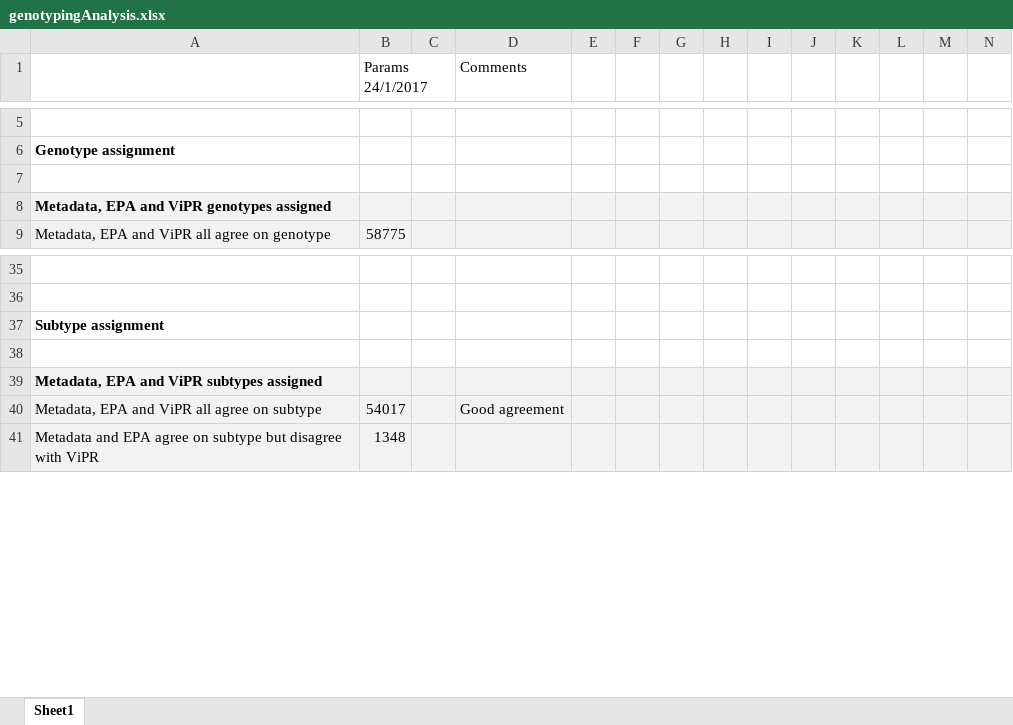
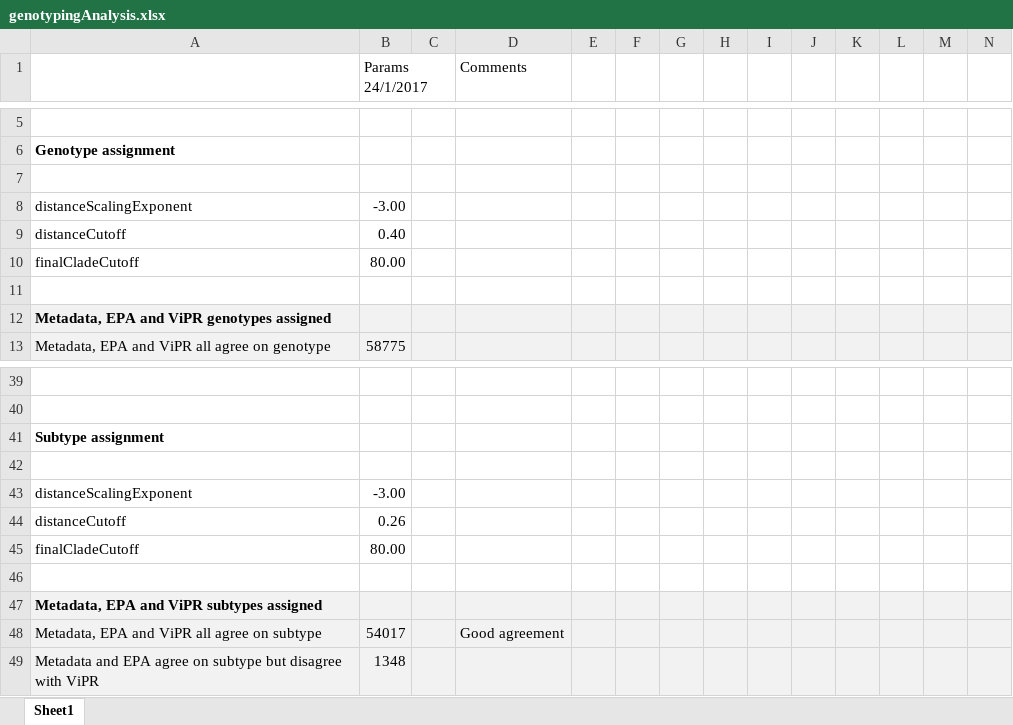
Before and after one commit to giffordlabcvr/HCV-GLUE, an Excel workbook: tabular/genotypingAnalysis.xlsx, sheet Sheet1, drawn as a sheet; only a part is shown, gaps mark what is left out; values as stored, in another font and other column widths than the file's, no borders; rows hold the shown columns only; the diff names each change by its address in the sheet, - before the commit and + after, or states it on an @@ line.

Commit message:
updated spreadsheet

```diff
--- a/tabular/genotypingAnalysis.xlsx (sheet Sheet1)
+++ b/tabular/genotypingAnalysis.xlsx (sheet Sheet1)
+row 8: distanceScalingExponent | -3.00
+row 9: distanceCutoff | 0.40
+row 10: finalCladeCutoff | 80.00
+row 11: (empty)
+row 42: (empty)
+row 43: distanceScalingExponent | -3.00
+row 44: distanceCutoff | 0.26
+row 45: finalCladeCutoff | 80.00
```
